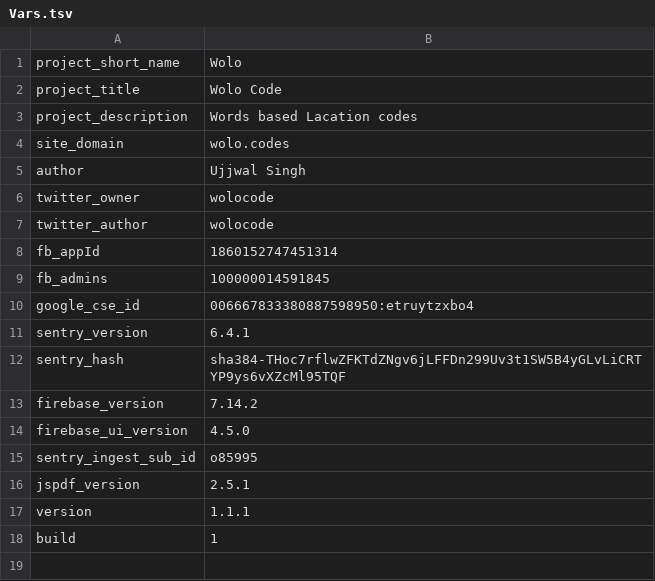
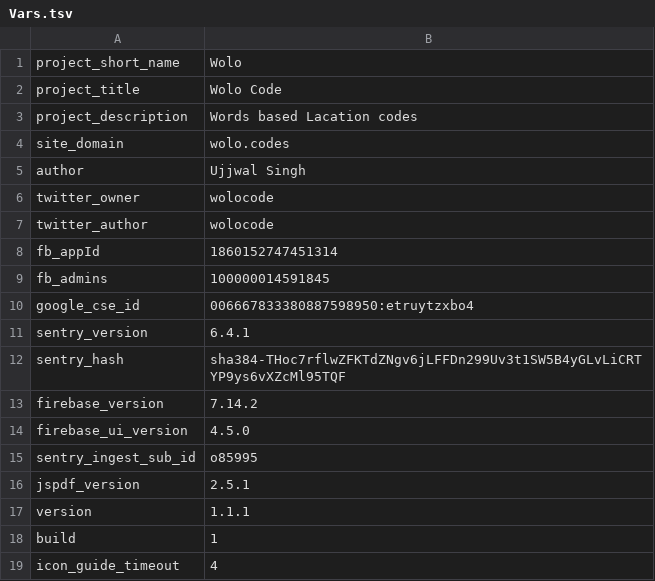
Before and after one commit to wolo-code/web-app, a TSV file: Root/Config/Vars.tsv, drawn as a sheet.

```diff
--- a/Root/Config/Vars.tsv
+++ b/Root/Config/Vars.tsv
@@ -18 +18,2 @@ version	1.1.1
 build	1
+icon_guide_timeout	4
```
Also changed, not shown: 8 other files.
